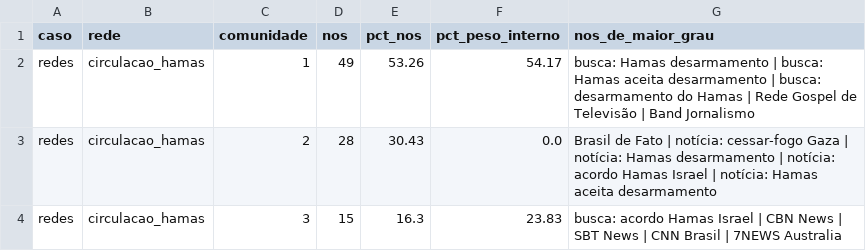
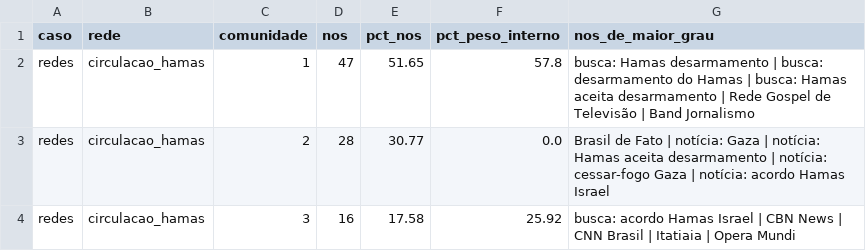
Before and after one commit to WandersonH/odi-influenciadoras, a CSV file: data/redes/circulacao_comunidades.csv, drawn as a sheet.

```diff
--- a/data/redes/circulacao_comunidades.csv
+++ b/data/redes/circulacao_comunidades.csv
@@ -1,4 +1,4 @@
 caso,rede,comunidade,nos,pct_nos,pct_peso_interno,nos_de_maior_grau
-redes,circulacao_hamas,1,49,53.26,54.17,busca: Hamas desarmamento | busca: Hamas aceita desarmamento | busca: desarmamento do Hamas | Rede Gospel de Televisão | Band Jornalismo
-redes,circulacao_hamas,2,28,30.43,0.0,Brasil de Fato | notícia: cessar-fogo Gaza | notícia: Hamas desarmamento | notícia: acordo Hamas Israel | notícia: Hamas aceita desarmamento
-redes,circulacao_hamas,3,15,16.3,23.83,busca: acordo Hamas Israel | CBN News | SBT News | CNN Brasil | 7NEWS Australia
+redes,circulacao_hamas,1,47,51.65,57.8,busca: Hamas desarmamento | busca: desarmamento do Hamas | busca: Hamas aceita desarmamento | Rede Gospel de Televisão | Band Jornalismo
+redes,circulacao_hamas,2,28,30.77,0.0,Brasil de Fato | notícia: Gaza | notícia: Hamas aceita desarmamento | notícia: cessar-fogo Gaza | notícia: acordo Hamas Israel
+redes,circulacao_hamas,3,16,17.58,25.92,busca: acordo Hamas Israel | CBN News | CNN Brasil | Itatiaia | Opera Mundi
```
Also changed, not shown: data/redes/circulacao_centralidades.csv, data/redes/circulacao_estatisticas.csv, 3 other files.
